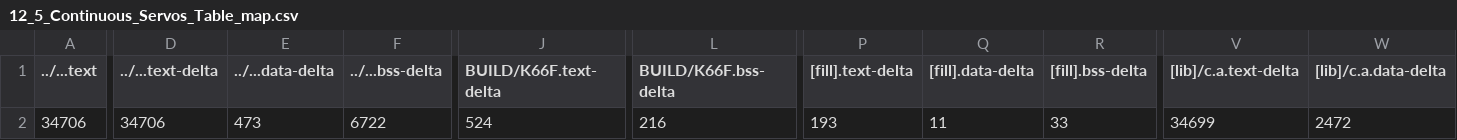
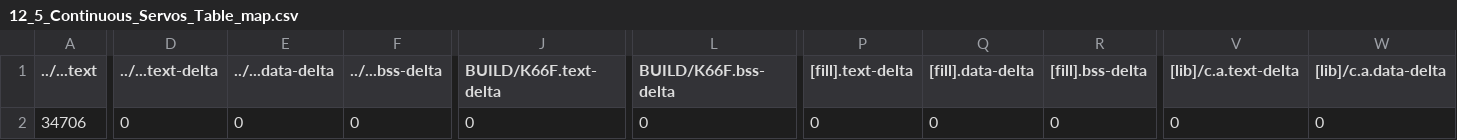
Before and after one commit to barry0507/mbed12, a CSV file: 12_5_Continuous_Servos_Table/BUILD/K66F/GCC_ARM/12_5_Continuous_Servos_Table_map.csv, drawn as a sheet; only a part is shown, gaps mark what is left out; the diff covers the shown part only; the diff names each change by its address in the sheet, - before the commit and + after, or states it on an @@ line.

```diff
--- a/12_5_Continuous_Servos_Table/BUILD/K66F/GCC_ARM/12_5_Continuous_Servos_Table_map.csv
+++ b/12_5_Continuous_Servos_Table/BUILD/K66F/GCC_ARM/12_5_Continuous_Servos_Table_map.csv
-D2 (../...text-delta): 34706
+D2 (../...text-delta): 0
-E2 (../...data-delta): 473
+E2 (../...data-delta): 0
-F2 (../...bss-delta): 6722
+F2 (../...bss-delta): 0
-J2 (BUILD/K66F.text-delta): 524
+J2 (BUILD/K66F.text-delta): 0
-L2 (BUILD/K66F.bss-delta): 216
+L2 (BUILD/K66F.bss-delta): 0
-P2 ([fill].text-delta): 193
+P2 ([fill].text-delta): 0
-Q2 ([fill].data-delta): 11
+Q2 ([fill].data-delta): 0
-R2 ([fill].bss-delta): 33
+R2 ([fill].bss-delta): 0
-V2 ([lib]/c.a.text-delta): 34699
+V2 ([lib]/c.a.text-delta): 0
-W2 ([lib]/c.a.data-delta): 2472
+W2 ([lib]/c.a.data-delta): 0
```
Also changed, not shown: 6 edited cells elsewhere in this file, 12_3_Optical_Encoder/BUILD/K66F/GCC_ARM/12_3_Optical_Encoder_map.csv, 30 other files.
